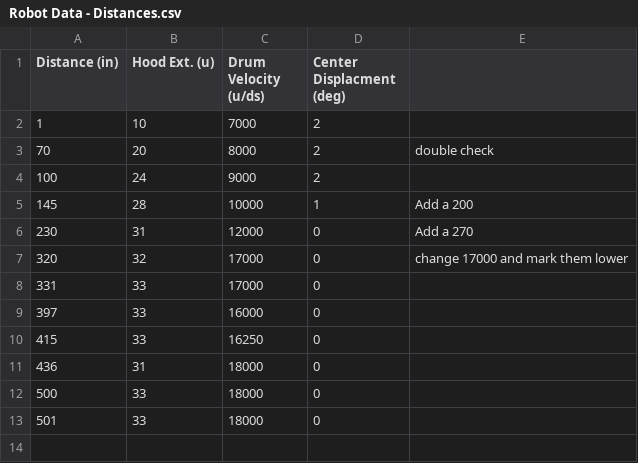
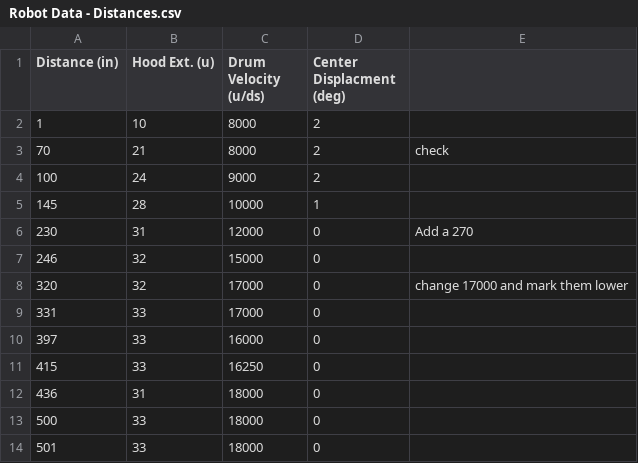
Before and after one commit to Team4388/RiseOfRidgebotics2020, a CSV file: src/main/deploy/Robot Data - Distances.csv, drawn as a sheet.

Commit message:
Fix Shooter Velocity Control
& collect more data points

```diff
--- a/src/main/deploy/Robot Data - Distances.csv
+++ b/src/main/deploy/Robot Data - Distances.csv
@@ -1,7 +1,8 @@
 Distance (in),Hood Ext. (u),Drum Velocity (u/ds),Center Displacment (deg)
-1,10,7000,2
-70,20,8000,2, double check
+1,10,8000,2
+70,21,8000,2, check
 100,24,9000,2
-145,28,10000,1,Add a 200
+145,28,10000,1
 230,31,12000,0,Add a 270
+246,32,15000,0
 320,32,17000,0,change 17000 and mark them lower
```
Also changed, not shown: 1 other file.
